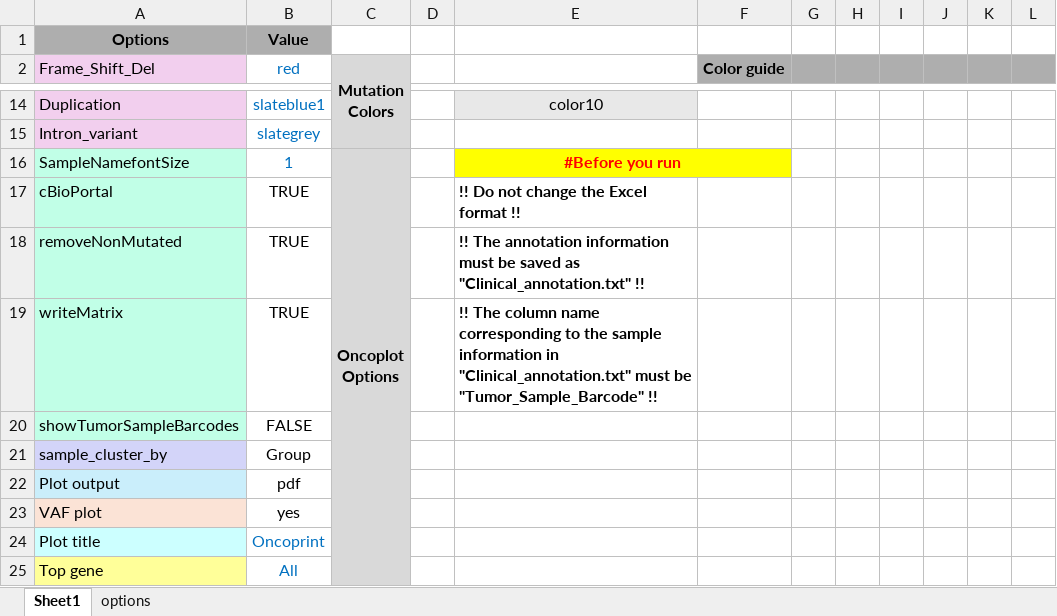
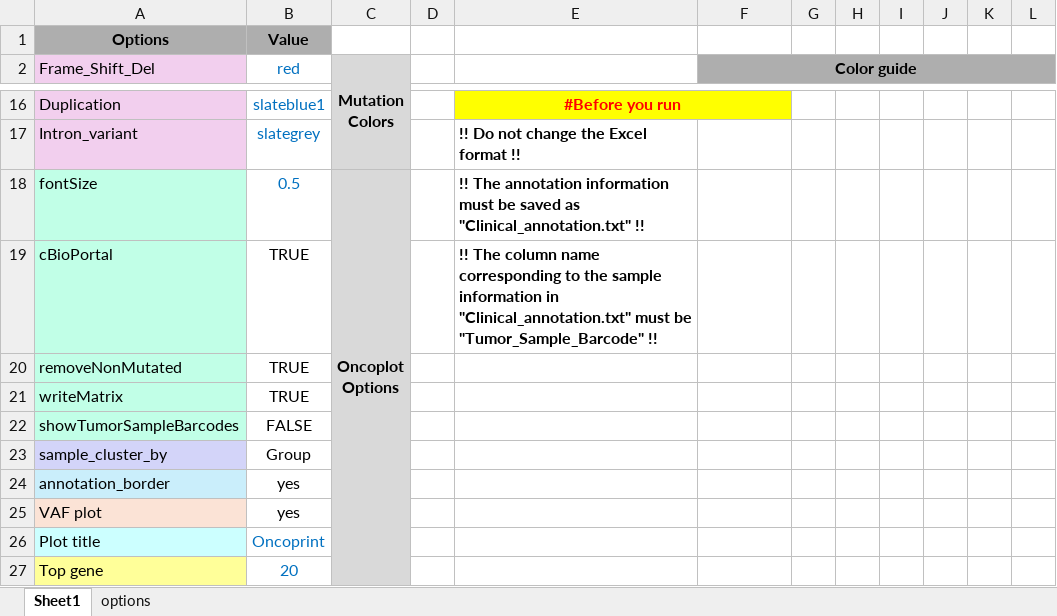
Before and after one commit to Bioinformatics-study/EasyOnco, an Excel workbook: tutorial/option/oncoplot_options_v1.xlsx, sheet Sheet1, drawn as a sheet; only a part is shown, gaps mark what is left out; values as stored, in another font and other column widths than the file's, no borders; charts and pictures not drawn; removed rows and columns are numbered as before the commit, all else as after; ↵ is a line break in a cell; the diff covers the shown part only; the diff names each change by its address in the sheet, - before the commit and + after, or states it on an @@ line.

```diff
--- a/tutorial/option/oncoplot_options_v1.xlsx (sheet Sheet1)
+++ b/tutorial/option/oncoplot_options_v1.xlsx (sheet Sheet1)
+F2:L2 merged
-E16: color10
+E16: #Before you run
@@ E16 fill: #E8E8E8 → #FFFF00, bold: off → on, text colour: black → #FF0000 @@
+E16:F16 merged
-F16 fill: none
+F16 fill: #FFFF00
-E17: (empty)
+E17: !! Do not change the Excel format !!
-row 16: SampleNamefontSize | 1 | Oncoplot ↵ Options |  | #Before you run
+row 18: fontSize | 0.5 | Oncoplot ↵ Options |  | !! The annotation information must be saved as "Clinical_annotation.txt" !!
-E19: !! Do not change the Excel format !!
+E19: !! The column name corresponding to the sample information in "Clinical_annotation.txt" must be "Tumor_Sample_Barcode" !!
-E20: !! The annotation information must be saved as "Clinical_annotation.txt" !!
+E20: (empty)
-E21: !! The column name corresponding to the sample information in "Clinical_annotation.txt" must be "Tumor_Sample_Barcode" !!
+E21: (empty)
-row 22: Plot output | pdf
+row 24: annotation_border | yes
-B27 (red): All
+B27 (red): 20
```
Also changed, not shown: 2 added rows, 25 edited cells, cell formats and merged cells elsewhere in this sheet, sheet options, formulas that keep their value, hidden cells, charts or pictures, 1 other file.
